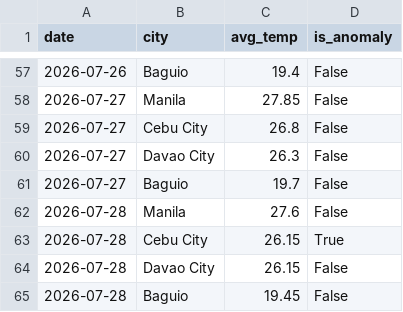
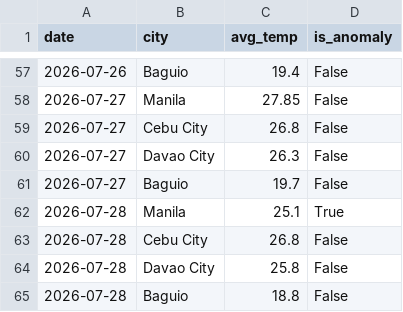
Before and after one commit to shinixhi/global-anomaly-tracker, a CSV file: data/weather_history.csv, drawn as a sheet; only a part is shown, gaps mark what is left out.

```diff
--- a/data/weather_history.csv
+++ b/data/weather_history.csv
@@ -61,5 +61,5 @@ date,city,avg_temp,is_anomaly
 2026-07-27,Baguio,19.7,False
-2026-07-28,Manila,27.6,False
-2026-07-28,Cebu City,26.15,True
-2026-07-28,Davao City,26.15,False
-2026-07-28,Baguio,19.45,False
+2026-07-28,Manila,25.1,True
+2026-07-28,Cebu City,26.8,False
+2026-07-28,Davao City,25.8,False
+2026-07-28,Baguio,18.8,False
```
Also changed, not shown: 1 other file.
